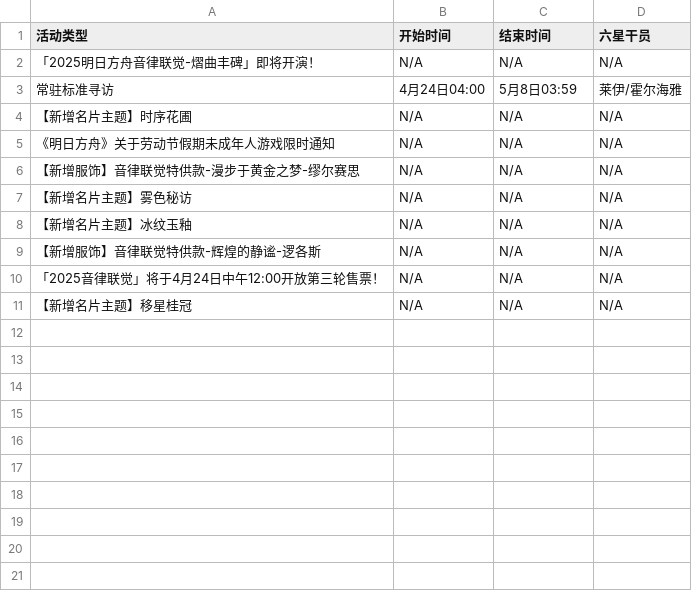
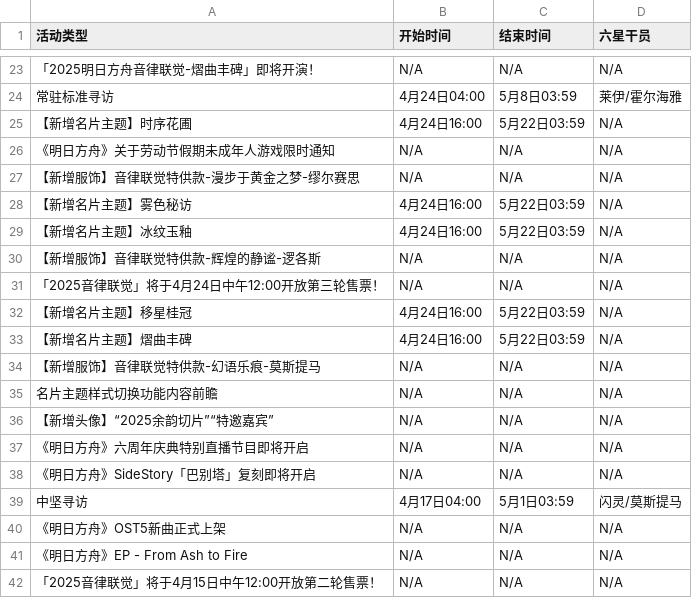
Before and after one commit to Zrief/GanttKnights, a CSV file: arknights_events.csv, drawn as a sheet; only a part is shown, gaps mark what is left out; the diff covers the shown part only.

```diff
--- a/arknights_events.csv
+++ b/arknights_events.csv
@@ -3,9 +24,19 @@
 常驻标准寻访,4月24日04:00,5月8日03:59,莱伊/霍尔海雅
-【新增名片主题】时序花圃,N/A,N/A,N/A
+【新增名片主题】时序花圃,4月24日16:00,5月22日03:59,N/A
 《明日方舟》关于劳动节假期未成年人游戏限时通知,N/A,N/A,N/A
 【新增服饰】音律联觉特供款-漫步于黄金之梦-缪尔赛思,N/A,N/A,N/A
-【新增名片主题】雾色秘访,N/A,N/A,N/A
-【新增名片主题】冰纹玉釉,N/A,N/A,N/A
+【新增名片主题】雾色秘访,4月24日16:00,5月22日03:59,N/A
+【新增名片主题】冰纹玉釉,4月24日16:00,5月22日03:59,N/A
 【新增服饰】音律联觉特供款-辉煌的静谧-逻各斯,N/A,N/A,N/A
 「2025音律联觉」将于4月24日中午12:00开放第三轮售票！,N/A,N/A,N/A
-【新增名片主题】移星桂冠,N/A,N/A,N/A
+【新增名片主题】移星桂冠,4月24日16:00,5月22日03:59,N/A
+【新增名片主题】熠曲丰碑,4月24日16:00,5月22日03:59,N/A
+【新增服饰】音律联觉特供款-幻语乐痕-莫斯提马,N/A,N/A,N/A
+名片主题样式切换功能内容前瞻,N/A,N/A,N/A
+【新增头像】“2025余韵切片”“特邀嘉宾”,N/A,N/A,N/A
+《明日方舟》六周年庆典特别直播节目即将开启,N/A,N/A,N/A
+《明日方舟》SideStory「巴别塔」复刻即将开启,N/A,N/A,N/A
+中坚寻访,4月17日04:00,5月1日03:59,闪灵/莫斯提马
+《明日方舟》OST5新曲正式上架,N/A,N/A,N/A
+《明日方舟》EP - From Ash to Fire,N/A,N/A,N/A
+「2025音律联觉」将于4月15日中午12:00开放第二轮售票！,N/A,N/A,N/A
```
Also changed, not shown: 21 added rows elsewhere in this file, 所有活动数据.csv, 11 other files.
